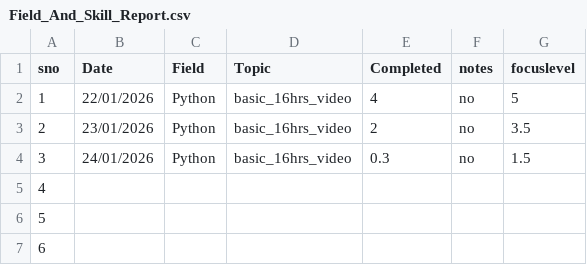
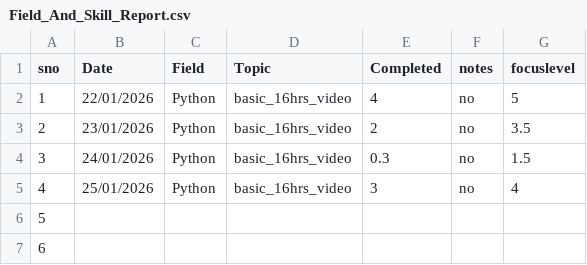
Before and after one commit to AAYUSH-SAHAY-24326711019/IT-Jobs-Preparations, a CSV file: Field_And_Skill_Report.csv, drawn as a sheet; only a part is shown.

```diff
--- a/Field_And_Skill_Report.csv
+++ b/Field_And_Skill_Report.csv
@@ -4,3 +4,3 @@ sno,Date,Field,Topic,Completed,notes,focuslevel
 3,24/01/2026,Python,basic_16hrs_video,0.3,no,1.5
-4,,,,,,
+4,25/01/2026,Python,basic_16hrs_video,3,no,4
 5,,,,,,
```
Also changed, not shown: Aptitute_Logic_Report.csv, ESE_PREP_Report.csv, 1 other file.
